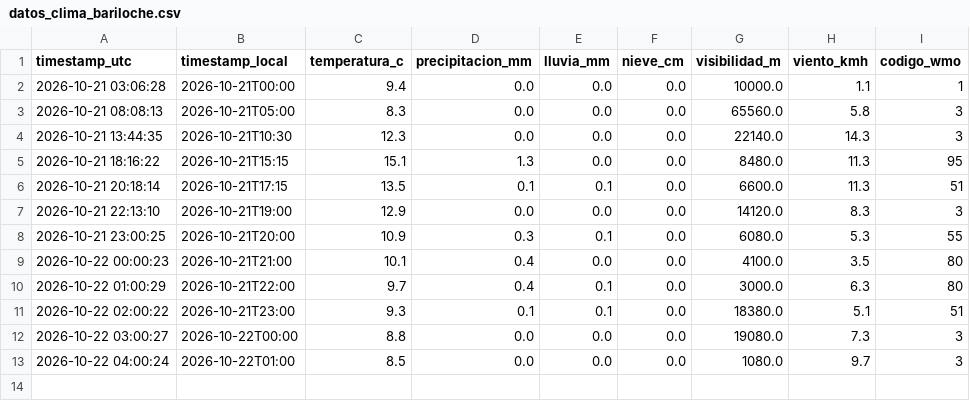
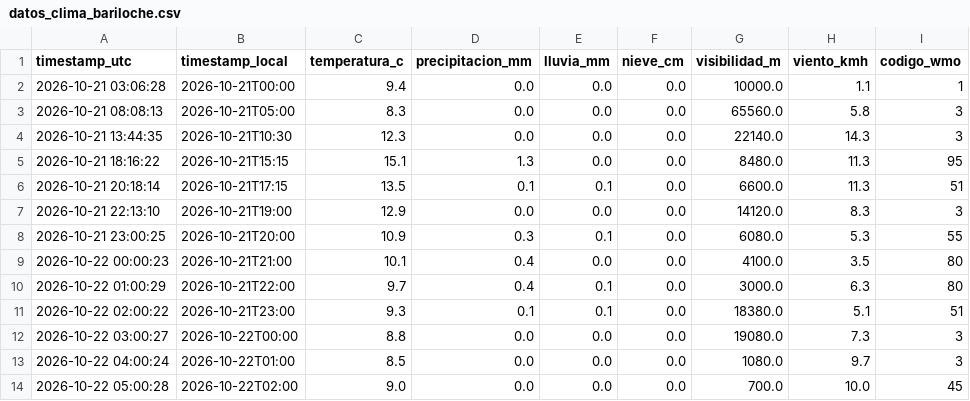
Before and after one commit to Fer-zim/monitoreo_wx_bar, a CSV file: datos_clima_bariloche.csv, drawn as a sheet; the diff names each change by its address in the sheet, - before the commit and + after, or states it on an @@ line.

```diff
--- a/datos_clima_bariloche.csv
+++ b/datos_clima_bariloche.csv
+row 14: 2026-10-22 05:00:28 | 2026-10-22T02:00 | 9.0 | 0.0 | 0.0 | 0.0 | 700.0 | 10.0 | 45
```
